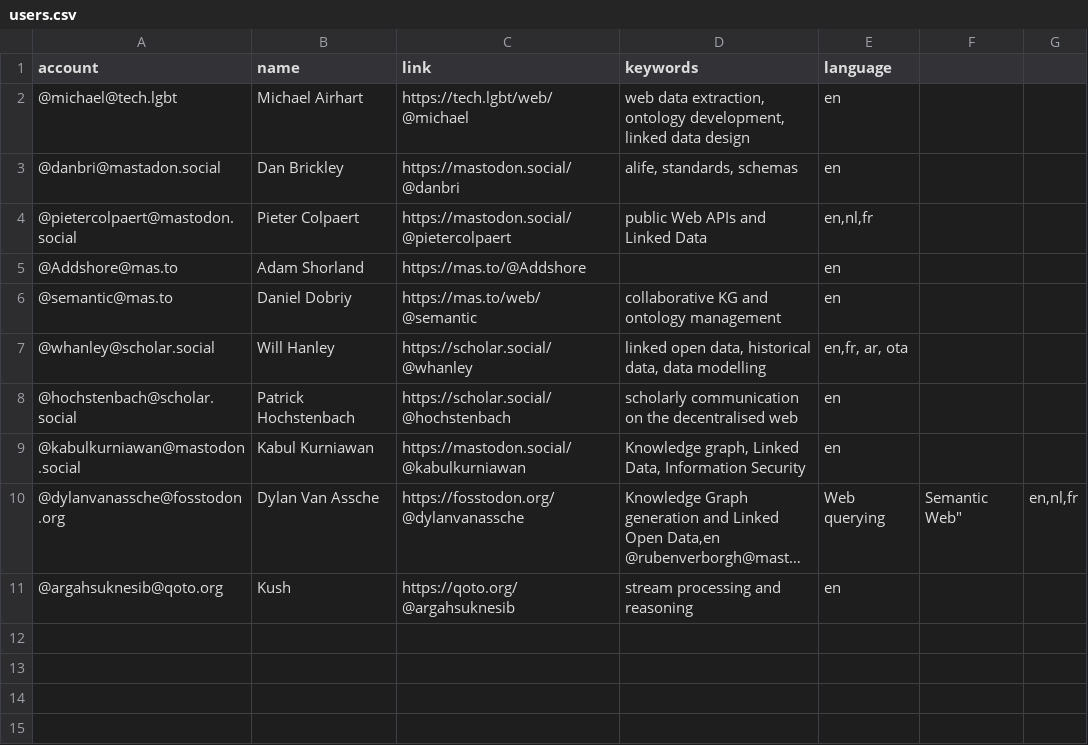
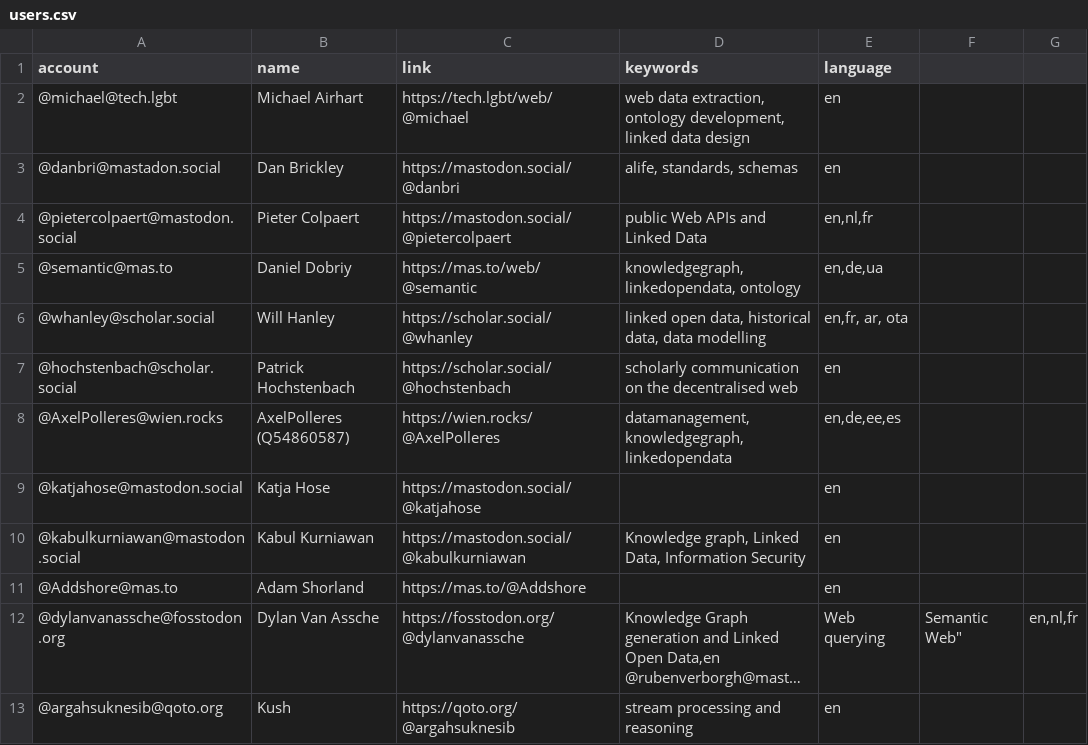
Before and after one commit to semantisch/SemanticWeb, a CSV file: resources/users.csv, drawn as a sheet; long unchanged cells end in …; addresses are those after the commit; the diff names each change by its address in the sheet, - before the commit and + after, or states it on an @@ line.

Commit message:
Update users.csv

```diff
--- a/resources/users.csv
+++ b/resources/users.csv
-D5 (keywords): collaborative KG and ontology management
+D5 (keywords): knowledgegraph,linkedopendata, ontology
-E5 (language): en
+E5 (language): en,de,ua
+row 8: @AxelPolleres@wien.rocks | AxelPolleres (Q54860587) | https://wien.rocks/@AxelPolleres | datamanagement, knowledgegraph, linkedopendata | en,de,ee,es
+row 9: @katjahose@mastodon.social | Katja Hose | https://mastodon.social/@katjahose |  | en
@@ row 5 moved to row 11: @Addshore@mas.to @@
```
